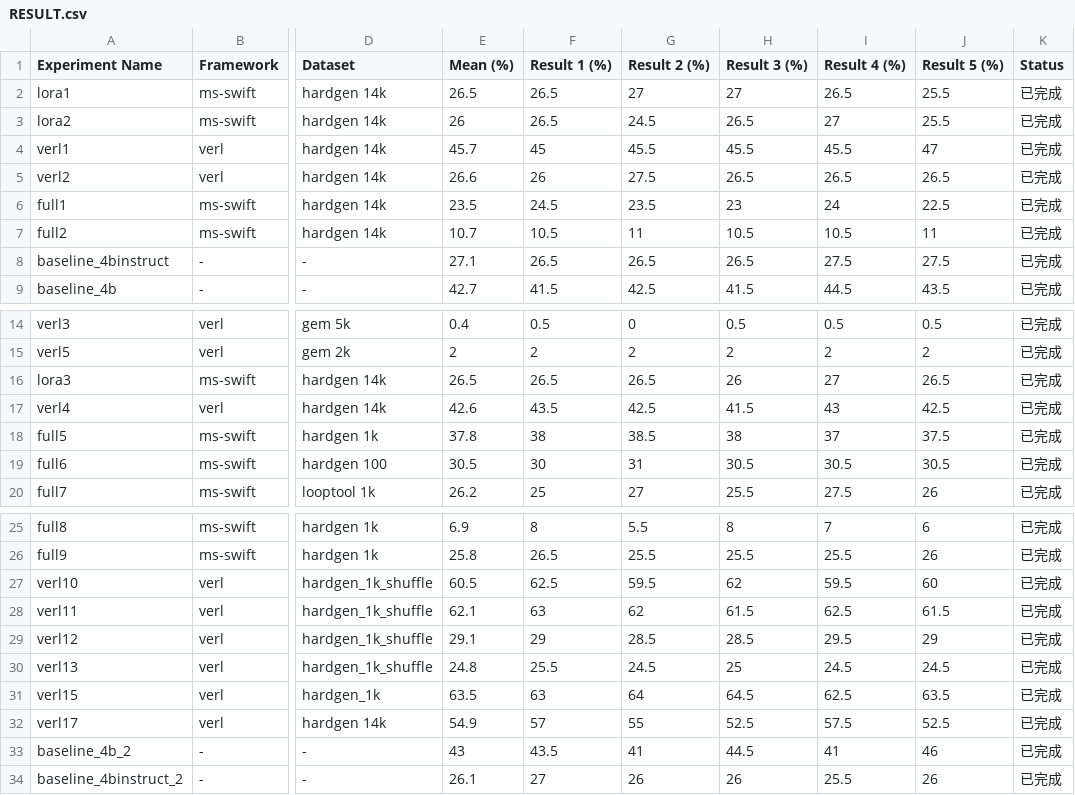
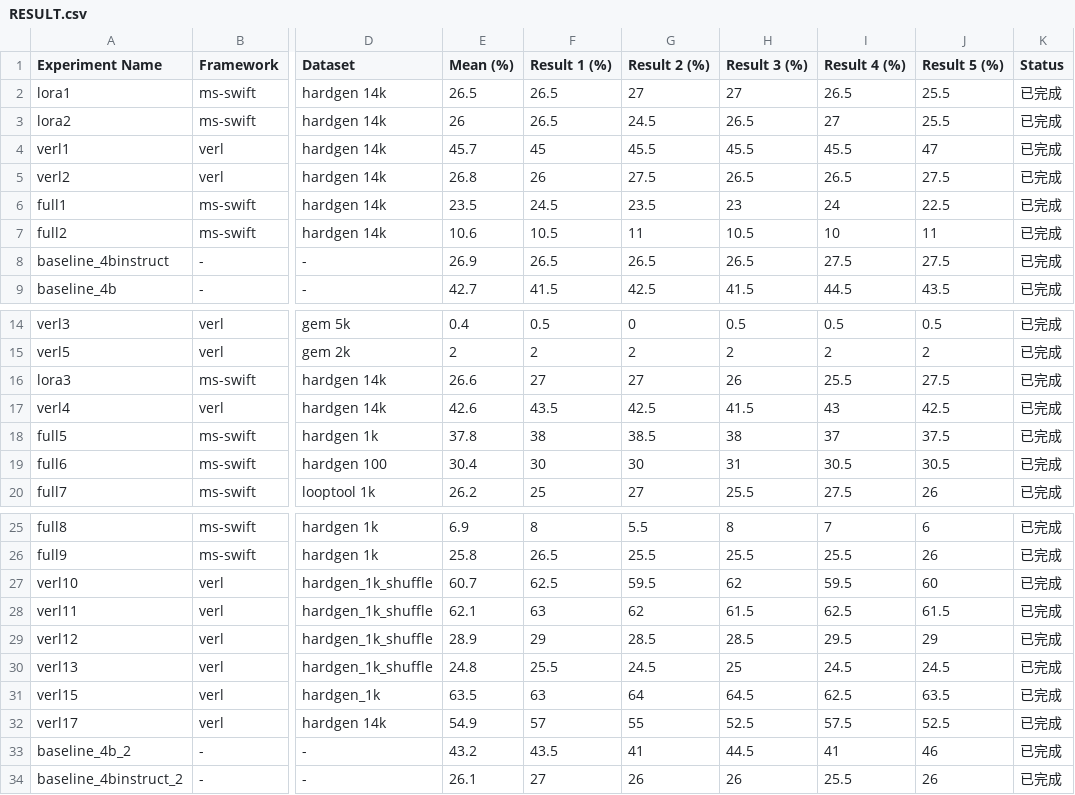
Before and after one commit to zhangdw156/hardtry, a CSV file: exps/RESULT.csv, drawn as a sheet; only a part is shown, gaps mark what is left out; the diff names each change by its address in the sheet, - before the commit and + after, or states it on an @@ line.

Commit message:
fix: fix exps/RESULT.csv

```diff
--- a/exps/RESULT.csv
+++ b/exps/RESULT.csv
-E5 (Mean (%)): 26.6
+E5 (Mean (%)): 26.8
-J5 (Result 5 (%)): 26.5
+J5 (Result 5 (%)): 27.5
-E7 (Mean (%)): 10.7
+E7 (Mean (%)): 10.6
-I7 (Result 4 (%)): 10.5
+I7 (Result 4 (%)): 10
-E8 (Mean (%)): 27.1
+E8 (Mean (%)): 26.9
-E16 (Mean (%)): 26.5
+E16 (Mean (%)): 26.6
-F16 (Result 1 (%)): 26.5
+F16 (Result 1 (%)): 27
-G16 (Result 2 (%)): 26.5
+G16 (Result 2 (%)): 27
-I16 (Result 4 (%)): 27
+I16 (Result 4 (%)): 25.5
-J16 (Result 5 (%)): 26.5
+J16 (Result 5 (%)): 27.5
-E19 (Mean (%)): 30.5
+E19 (Mean (%)): 30.4
-G19 (Result 2 (%)): 31
+G19 (Result 2 (%)): 30
-H19 (Result 3 (%)): 30.5
+H19 (Result 3 (%)): 31
-E27 (Mean (%)): 60.5
+E27 (Mean (%)): 60.7
-E29 (Mean (%)): 29.1
+E29 (Mean (%)): 28.9
-E33 (Mean (%)): 43
+E33 (Mean (%)): 43.2
```
